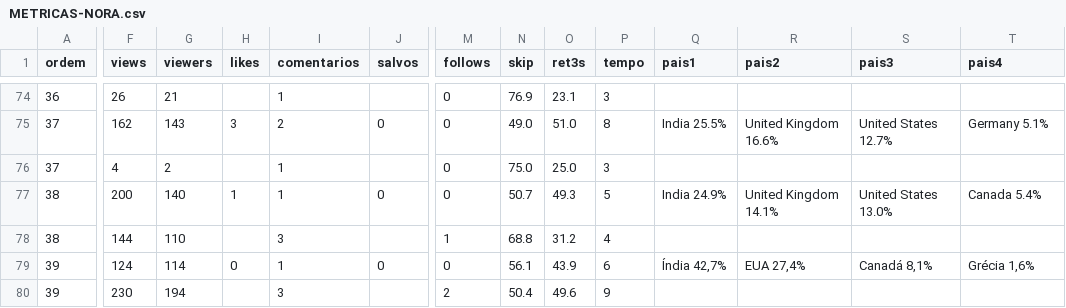
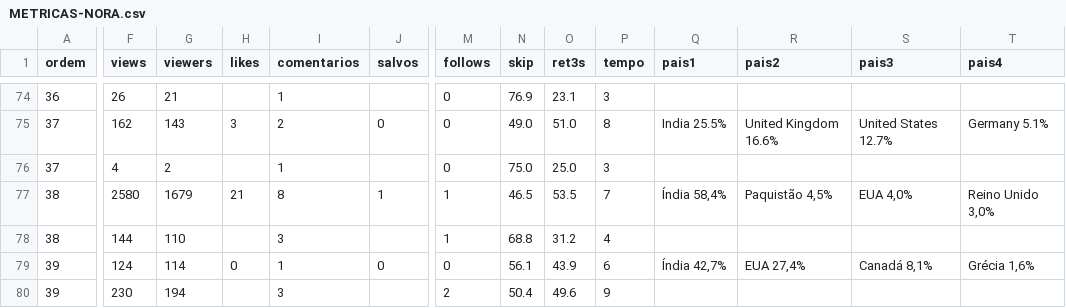
Before and after one commit to caramguilherme/IA-SINTETICO-PRODUTOR, a CSV file: METRICAS-NORA.csv, drawn as a sheet; only a part is shown, gaps mark what is left out; the diff covers the shown part only; the diff names each change by its address in the sheet, - before the commit and + after, or states it on an @@ line.

```diff
--- a/METRICAS-NORA.csv
+++ b/METRICAS-NORA.csv
-F77 (views): 200
+F77 (views): 2580
-G77 (viewers): 140
+G77 (viewers): 1679
-H77 (likes): 1
+H77 (likes): 21
-I77 (comentarios): 1
+I77 (comentarios): 8
-J77 (salvos): 0
+J77 (salvos): 1
-M77 (follows): 0
+M77 (follows): 1
-N77 (skip): 50.7
+N77 (skip): 46.5
-O77 (ret3s): 49.3
+O77 (ret3s): 53.5
-P77 (tempo): 5
+P77 (tempo): 7
-Q77 (pais1): India 24.9%
+Q77 (pais1): Índia 58,4%
-R77 (pais2): United Kingdom 14.1%
+R77 (pais2): Paquistão 4,5%
-S77 (pais3): United States 13.0%
+S77 (pais3): EUA 4,0%
-T77 (pais4): Canada 5.4%
+T77 (pais4): Reino Unido 3,0%
```
Also changed, not shown: 3 edited cells elsewhere in this file, 1 other file.
